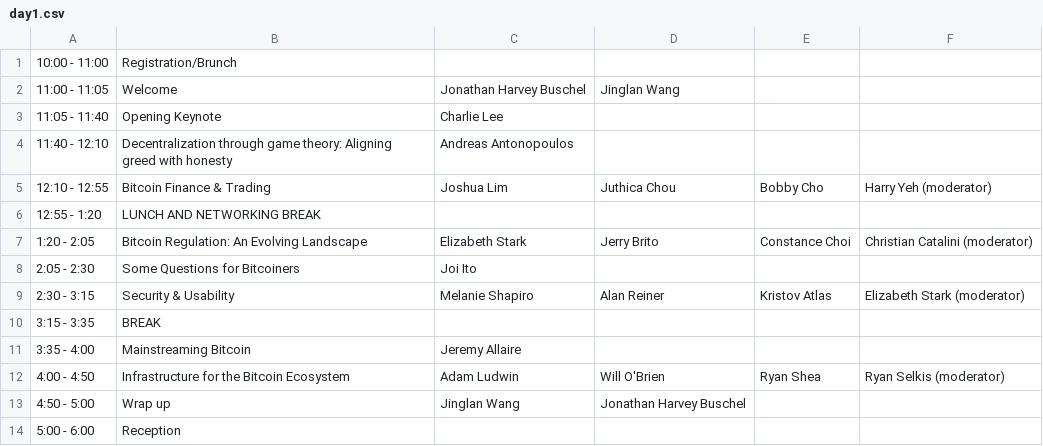
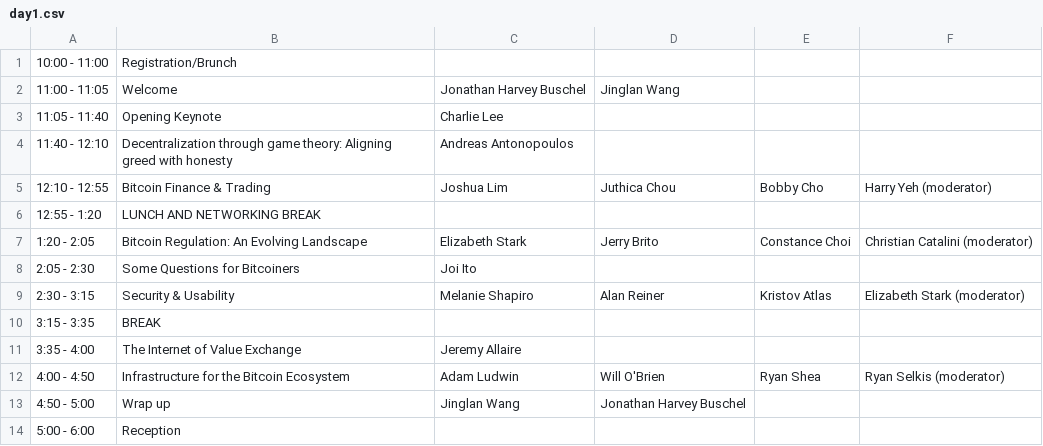
Before and after one commit to mitbtcclub/mitbtcexpo, a CSV file: source/day1.csv, drawn as a sheet.

```diff
--- a/source/day1.csv
+++ b/source/day1.csv
@@ -10,3 +10,3 @@
 3:15 - 3:35,BREAK,,,,
-3:35 - 4:00,Mainstreaming Bitcoin,Jeremy Allaire,,,
+3:35 - 4:00,The Internet of Value Exchange,Jeremy Allaire,,,
 4:00 - 4:50,Infrastructure for the Bitcoin Ecosystem,Adam Ludwin,Will O'Brien,Ryan Shea,Ryan Selkis (moderator)
```
Also changed, not shown: 1 other file.
